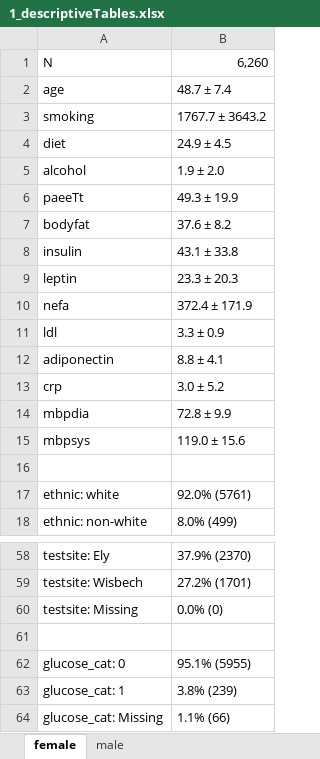
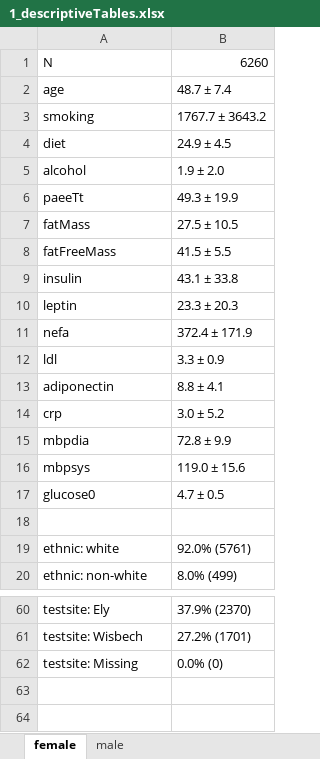
Before and after one commit to UniCam-PA-Epi/Fenland-Diurnal-PA, an Excel workbook: Results/1_descriptiveTables.xlsx, sheet female, drawn as a sheet; only a part is shown, gaps mark what is left out; values as stored, in another font and other column widths than the file's, no borders; removed rows and columns are numbered as before the commit, all else as after; the diff names each change by its address in the sheet, - before the commit and + after, or states it on an @@ line.

Commit message:
Refactored original joint association code. Change glucose var specification to cont. Edited Table 1 outcome vars.

```diff
--- a/Results/1_descriptiveTables.xlsx (sheet female)
+++ b/Results/1_descriptiveTables.xlsx (sheet female)
-B1: 6,260
+B1: 6260
-row 7: bodyfat | 37.6 ± 8.2
+row 7: fatMass | 27.5 ± 10.5
+row 8: fatFreeMass | 41.5 ± 5.5
+row 17: glucose0 | 4.7 ± 0.5
-row 61: (empty)
-row 62: glucose_cat: 0 | 95.1% (5955)
-row 63: glucose_cat: 1 | 3.8% (239)
-row 64: glucose_cat: Missing | 1.1% (66)
```
Also changed, not shown: sheet male, 3 other files.
